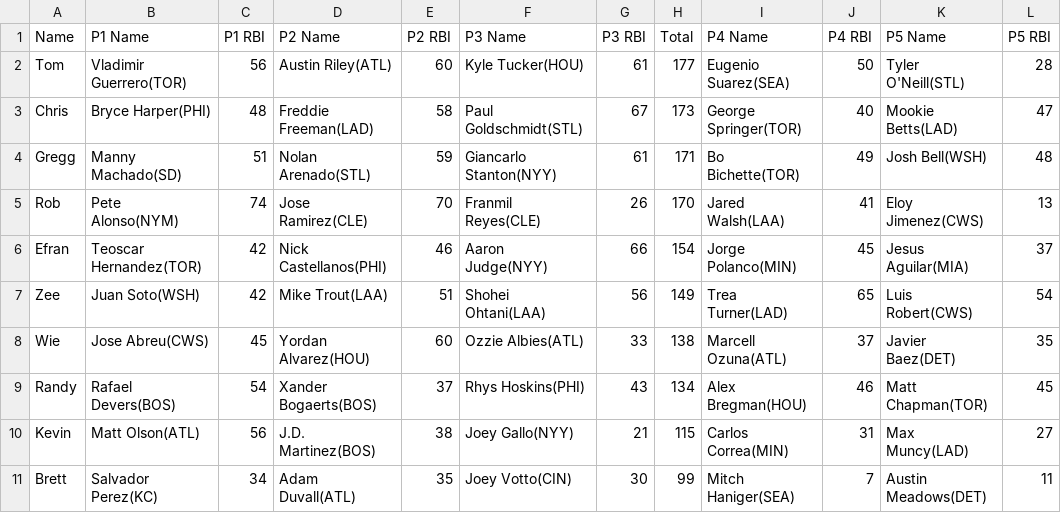
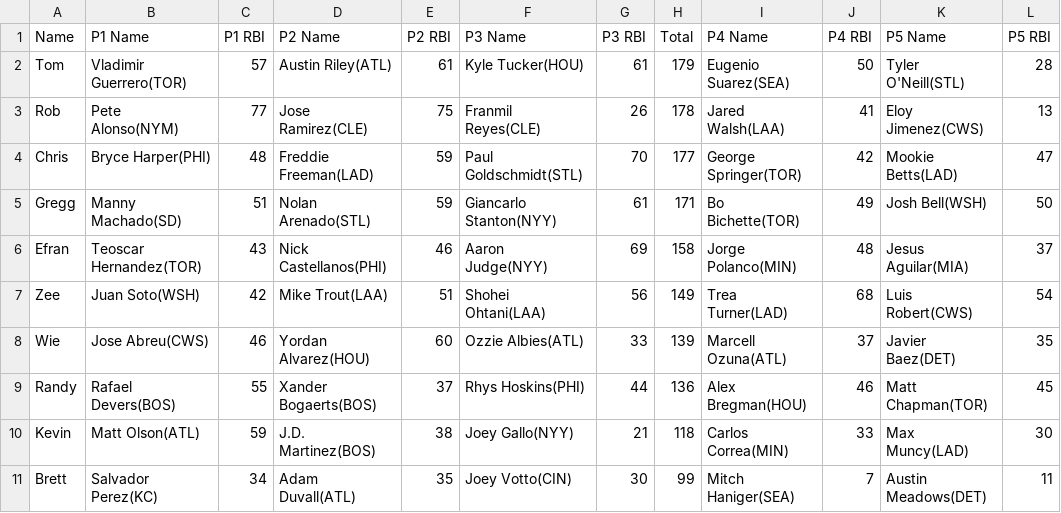
Before and after one commit to ocont/baseball, a CSV file: reports/2022-07-17.csv, drawn as a sheet.

```diff
--- a/reports/2022-07-17.csv
+++ b/reports/2022-07-17.csv
@@ -1,11 +1,11 @@
 Name,P1 Name,P1 RBI,P2 Name,P2 RBI,P3 Name,P3 RBI,Total,P4 Name,P4 RBI,P5 Name,P5 RBI
-Tom,Vladimir Guerrero(TOR),56,Austin Riley(ATL),60,Kyle Tucker(HOU),61,177,Eugenio Suarez(SEA),50,Tyler O'Neill(STL),28
-Chris,Bryce Harper(PHI),48,Freddie Freeman(LAD),58,Paul Goldschmidt(STL),67,173,George Springer(TOR),40,Mookie Betts(LAD),47
-Gregg,Manny Machado(SD),51,Nolan Arenado(STL),59,Giancarlo Stanton(NYY),61,171,Bo Bichette(TOR),49,Josh Bell(WSH),48
-Rob,Pete Alonso(NYM),74,Jose Ramirez(CLE),70,Franmil Reyes(CLE),26,170,Jared Walsh(LAA),41,Eloy Jimenez(CWS),13
-Efran,Teoscar Hernandez(TOR),42,Nick Castellanos(PHI),46,Aaron Judge(NYY),66,154,Jorge Polanco(MIN),45,Jesus Aguilar(MIA),37
-Zee,Juan Soto(WSH),42,Mike Trout(LAA),51,Shohei Ohtani(LAA),56,149,Trea Turner(LAD),65,Luis Robert(CWS),54
-Wie,Jose Abreu(CWS),45,Yordan Alvarez(HOU),60,Ozzie Albies(ATL),33,138,Marcell Ozuna(ATL),37,Javier Baez(DET),35
-Randy,Rafael Devers(BOS),54,Xander Bogaerts(BOS),37,Rhys Hoskins(PHI),43,134,Alex Bregman(HOU),46,Matt Chapman(TOR),45
-Kevin,Matt Olson(ATL),56,J.D. Martinez(BOS),38,Joey Gallo(NYY),21,115,Carlos Correa(MIN),31,Max Muncy(LAD),27
+Tom,Vladimir Guerrero(TOR),57,Austin Riley(ATL),61,Kyle Tucker(HOU),61,179,Eugenio Suarez(SEA),50,Tyler O'Neill(STL),28
+Rob,Pete Alonso(NYM),77,Jose Ramirez(CLE),75,Franmil Reyes(CLE),26,178,Jared Walsh(LAA),41,Eloy Jimenez(CWS),13
+Chris,Bryce Harper(PHI),48,Freddie Freeman(LAD),59,Paul Goldschmidt(STL),70,177,George Springer(TOR),42,Mookie Betts(LAD),47
+Gregg,Manny Machado(SD),51,Nolan Arenado(STL),59,Giancarlo Stanton(NYY),61,171,Bo Bichette(TOR),49,Josh Bell(WSH),50
+Efran,Teoscar Hernandez(TOR),43,Nick Castellanos(PHI),46,Aaron Judge(NYY),69,158,Jorge Polanco(MIN),48,Jesus Aguilar(MIA),37
+Zee,Juan Soto(WSH),42,Mike Trout(LAA),51,Shohei Ohtani(LAA),56,149,Trea Turner(LAD),68,Luis Robert(CWS),54
+Wie,Jose Abreu(CWS),46,Yordan Alvarez(HOU),60,Ozzie Albies(ATL),33,139,Marcell Ozuna(ATL),37,Javier Baez(DET),35
+Randy,Rafael Devers(BOS),55,Xander Bogaerts(BOS),37,Rhys Hoskins(PHI),44,136,Alex Bregman(HOU),46,Matt Chapman(TOR),45
+Kevin,Matt Olson(ATL),59,J.D. Martinez(BOS),38,Joey Gallo(NYY),21,118,Carlos Correa(MIN),33,Max Muncy(LAD),30
 Brett,Salvador Perez(KC),34,Adam Duvall(ATL),35,Joey Votto(CIN),30,99,Mitch Haniger(SEA),7,Austin Meadows(DET),11
```
Also changed, not shown: reports/latest.csv, reports/output.csv.
